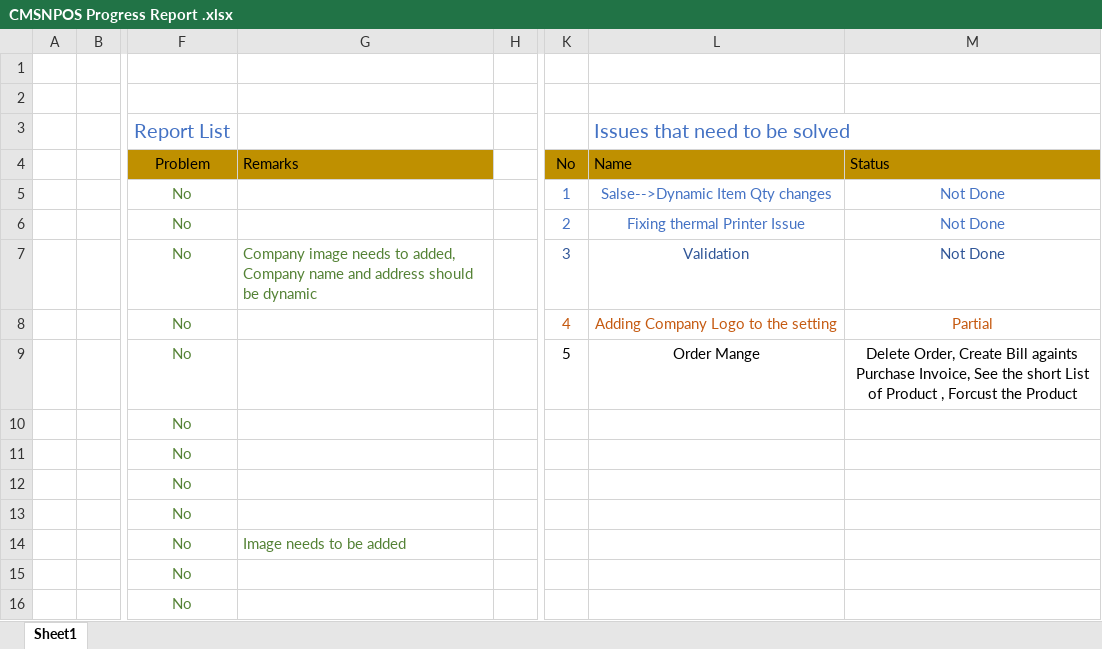
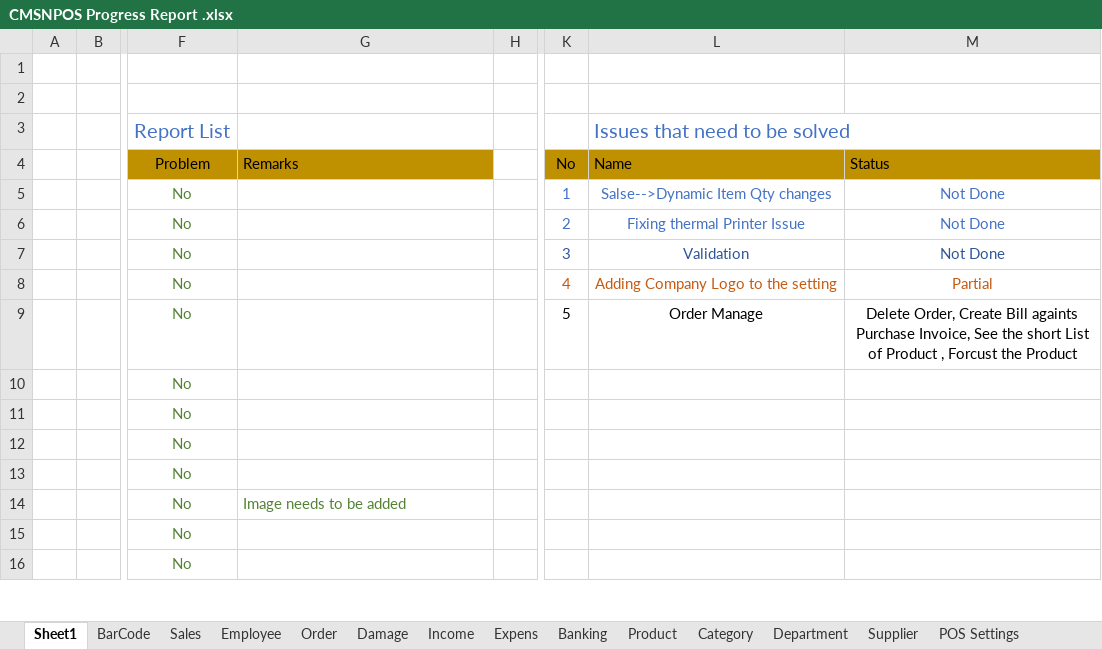
Before and after one commit to rashedmahamud/InventoryPOS, an Excel workbook: CMSNPOS Progress Report .xlsx, sheet Sheet1, drawn as a sheet; only a part is shown, gaps mark what is left out; values as stored, in another font and other column widths than the file's, no borders; the diff covers the shown part only; the diff names each change by its address in the sheet, - before the commit and + after, or states it on an @@ line.

Commit message:
Sales___PrintMangeInvoice_report

```diff
--- a/CMSNPOS Progress Report .xlsx (sheet Sheet1)
+++ b/CMSNPOS Progress Report .xlsx (sheet Sheet1)
+sheet tab: BarCode
+sheet tab: Sales
+sheet tab: Employee
+sheet tab: Order
+sheet tab: Damage
+sheet tab: Income
+sheet tab: Expens
+sheet tab: Banking
+sheet tab: Product
+sheet tab: Category
+sheet tab: Department
+sheet tab: Supplier
+sheet tab: POS Settings
-G7: Company image needs to added, Company name and address should be dynamic
+G7: (empty)
-L9: Order Mange
+L9: Order Manage
```
Also changed, not shown: 51 added rows elsewhere in this sheet, other sheet tabs, 2 other files.
